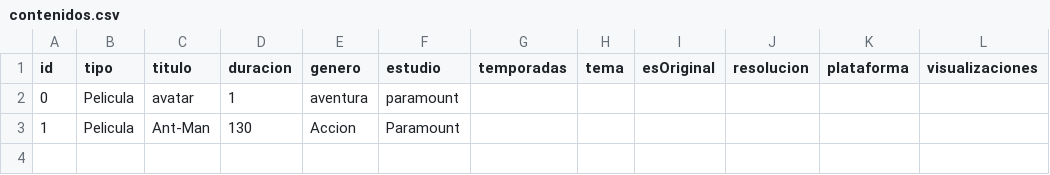
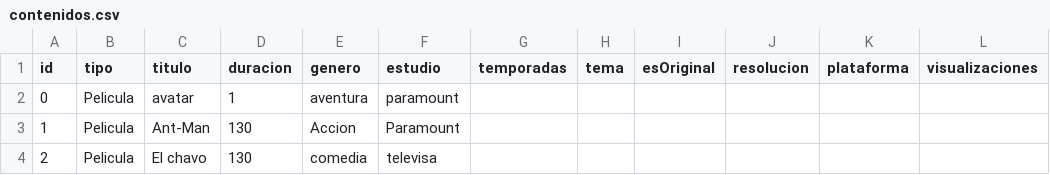
Before and after one commit to wilsonmorillo53/poo_unidad2, a CSV file: data/contenidos.csv, drawn as a sheet; the diff names each change by its address in the sheet, - before the commit and + after, or states it on an @@ line.

Commit message:
feat: add VS Code launch configuration and initial content data CSV file

```diff
--- a/data/contenidos.csv
+++ b/data/contenidos.csv
+row 4: 2 | Pelicula | El chavo | 130 | comedia | televisa
```
